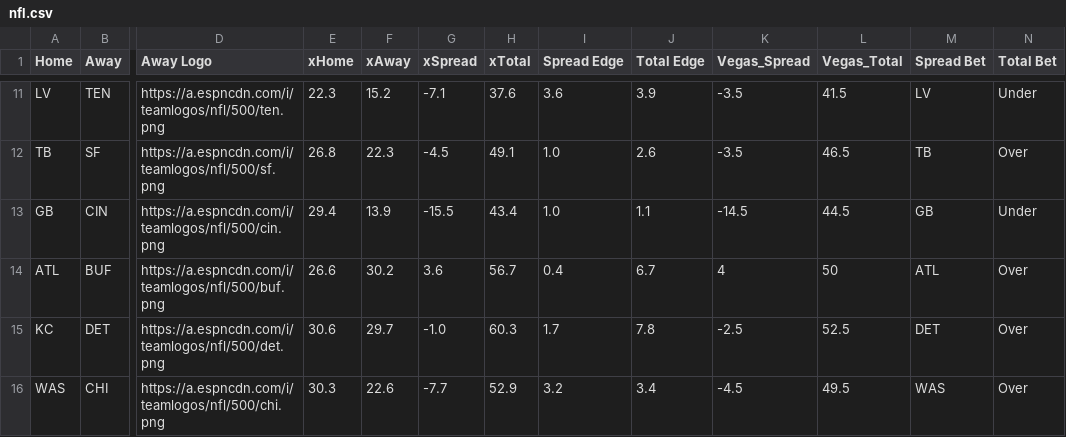
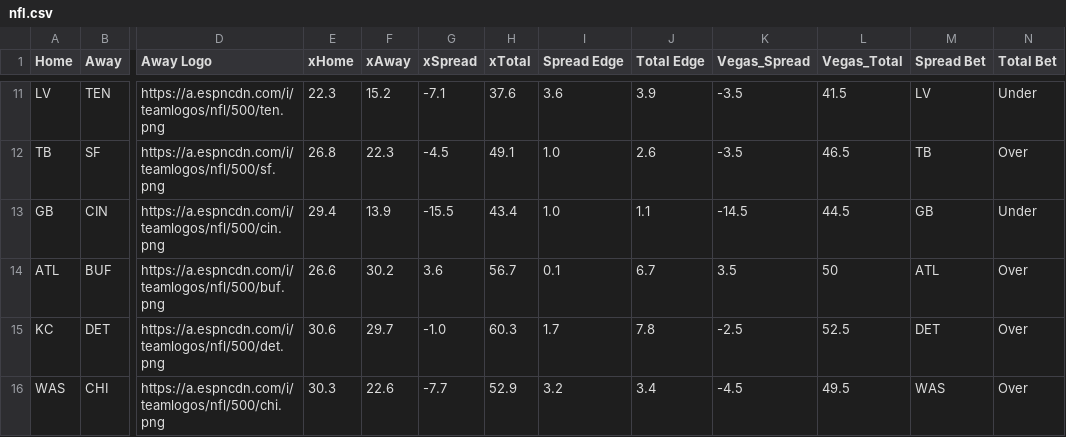
Before and after one commit to UtterLocks/1, a CSV file: data/nfl.csv, drawn as a sheet; only a part is shown, gaps mark what is left out; the diff names each change by its address in the sheet, - before the commit and + after, or states it on an @@ line.

Commit message:
Update nfl.csv

```diff
--- a/data/nfl.csv
+++ b/data/nfl.csv
-I14 (Spread Edge): 0.4
+I14 (Spread Edge): 0.1
-K14 (Vegas_Spread): 4
+K14 (Vegas_Spread): 3.5
```
